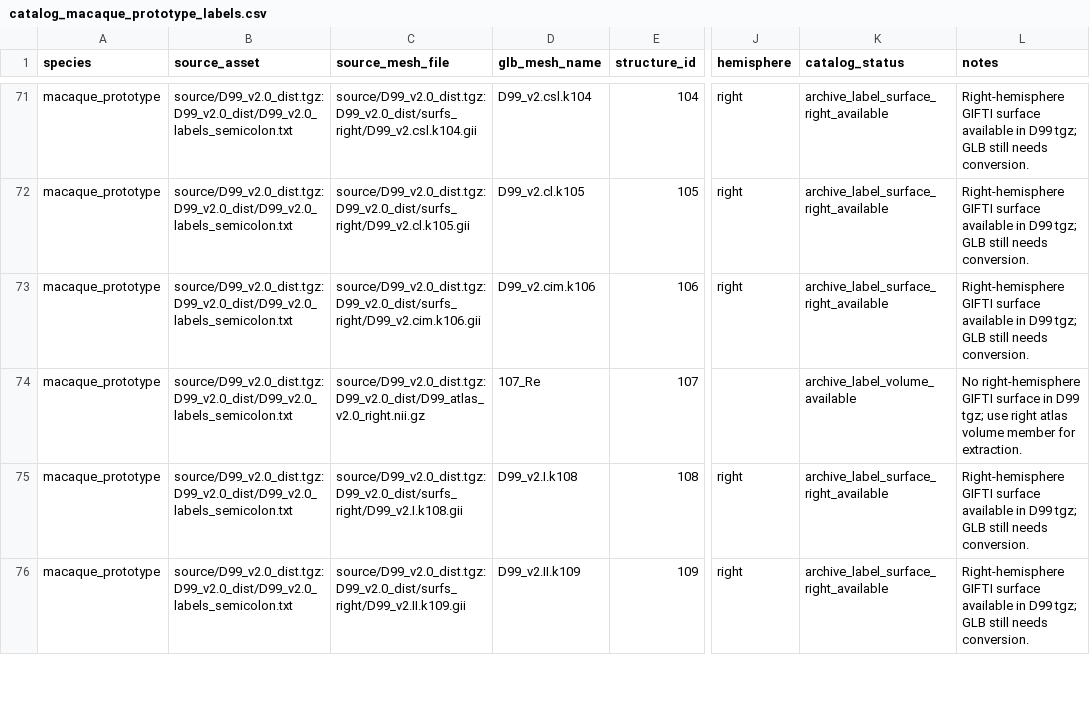
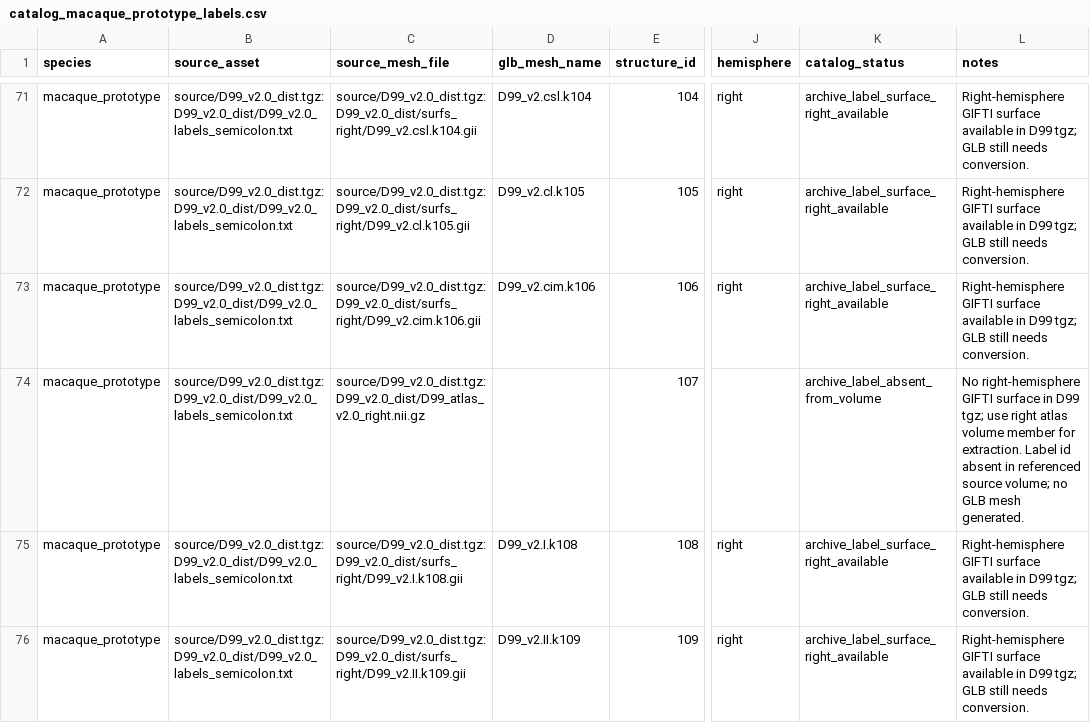
Before and after one commit to Vishnu-Mohan-USyd/neuroips, a CSV file: external/atlases/macaque_prototype/catalog_macaque_prototype_labels.csv, drawn as a sheet; only a part is shown, gaps mark what is left out; the diff covers the shown part only; the diff names each change by its address in the sheet, - before the commit and + after, or states it on an @@ line.

```diff
--- a/external/atlases/macaque_prototype/catalog_macaque_prototype_labels.csv
+++ b/external/atlases/macaque_prototype/catalog_macaque_prototype_labels.csv
-D74 (glb_mesh_name): 107_Re
+D74 (glb_mesh_name): (empty)
-K74 (catalog_status): archive_label_volume_available
+K74 (catalog_status): archive_label_absent_from_volume
-L74 (notes): …for extraction.
+L74 (notes): …for extraction. Label id absent in referenced source volume; no GLB mesh generated.
```
Also changed, not shown: 6 edited cells elsewhere in this file, external/atlases/marmoset/catalog_marmoset_labels.csv, 14 other files.
